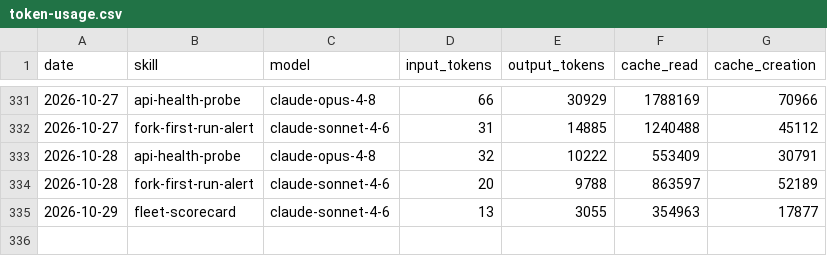
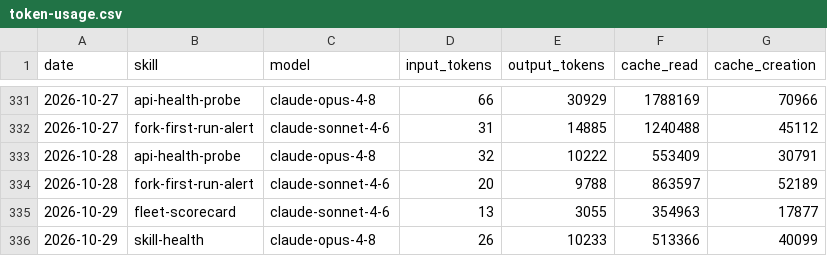
Before and after one commit to swarm-ai-research/aeon-atlas, a CSV file: memory/token-usage.csv, drawn as a sheet; only a part is shown, gaps mark what is left out; the diff names each change by its address in the sheet, - before the commit and + after, or states it on an @@ line.

Commit message:
chore(skill-health): auto-commit 2026-10-29

```diff
--- a/memory/token-usage.csv
+++ b/memory/token-usage.csv
+row 336: 2026-10-29 | skill-health | claude-opus-4-8 | 26 | 10233 | 513366 | 40099
```
Also changed, not shown: 4 other files.
